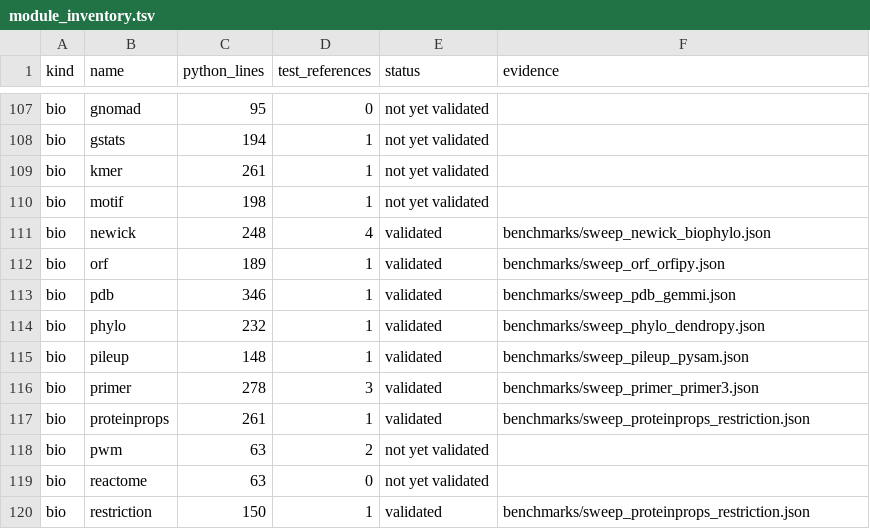
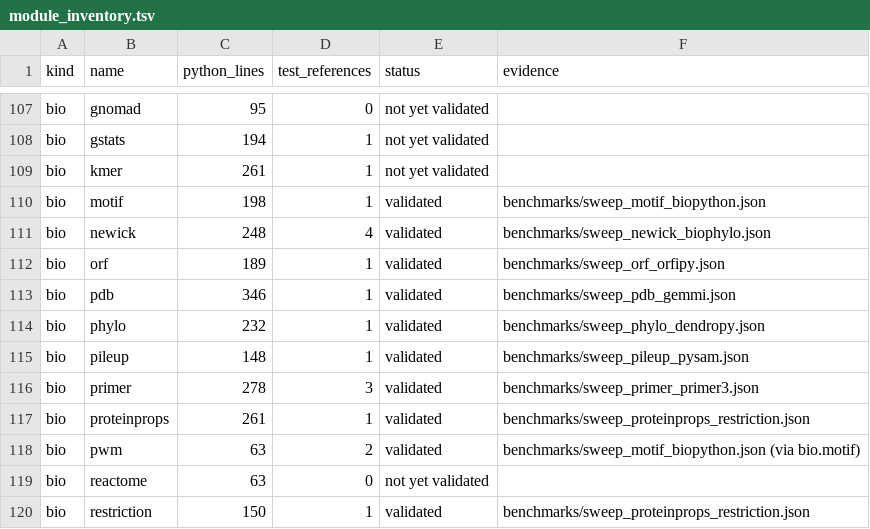
Before and after one commit to uditakankananonononono/mega27-01-sugarcode-realdata-validation, a TSV file: manifests/module_inventory.tsv, drawn as a sheet; only a part is shown, gaps mark what is left out.

```diff
--- a/manifests/module_inventory.tsv
+++ b/manifests/module_inventory.tsv
@@ -109,3 +109,3 @@ bio	gstats	194	1	not yet validated
 bio	kmer	261	1	not yet validated	
-bio	motif	198	1	not yet validated	
+bio	motif	198	1	validated	benchmarks/sweep_motif_biopython.json
 bio	newick	248	4	validated	benchmarks/sweep_newick_biophylo.json
@@ -117,3 +117,3 @@ bio	primer	278	3	validated	benchmarks/sweep_primer_primer3.json
 bio	proteinprops	261	1	validated	benchmarks/sweep_proteinprops_restriction.json
-bio	pwm	63	2	not yet validated	
+bio	pwm	63	2	validated	benchmarks/sweep_motif_biopython.json (via bio.motif)
 bio	reactome	63	0	not yet validated	
```
Also changed, not shown: manifests/accessions.tsv, 20 other files.
